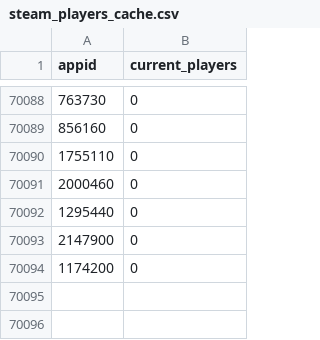
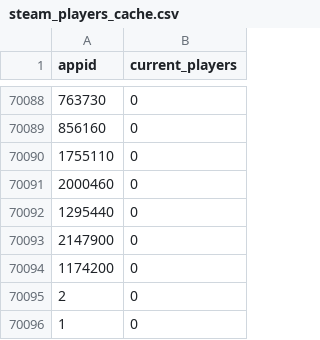
Before and after one commit to Teranur/KS-Capstone, a CSV file: data/steam_players_cache.csv, drawn as a sheet; only a part is shown, gaps mark what is left out; the diff names each change by its address in the sheet, - before the commit and + after, or states it on an @@ line.

```diff
--- a/data/steam_players_cache.csv
+++ b/data/steam_players_cache.csv
+row 70095: 2 | 0
+row 70096: 1 | 0
```
Also changed, not shown: 8 other files.
